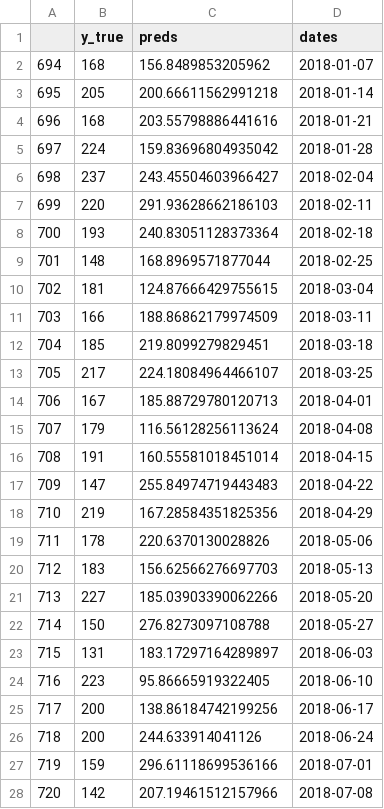
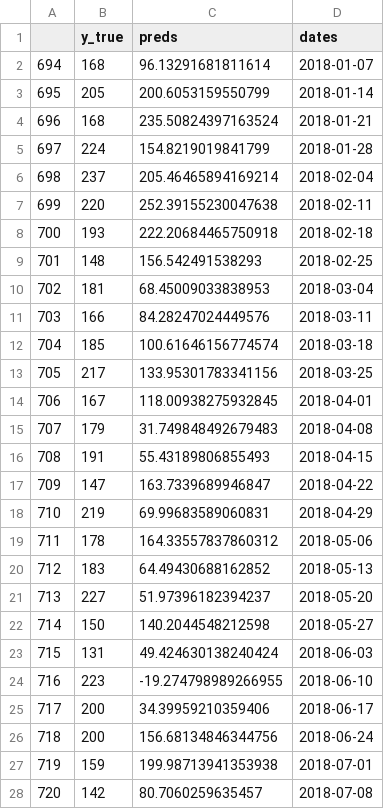
Before and after one commit to abiart/mlops101, a CSV file: data/04_results/olist/exp1_prophet_bed_bath_table.csv, drawn as a sheet; only a part is shown; the diff covers the shown part only.

```diff
--- a/data/04_results/olist/exp1_prophet_bed_bath_table.csv
+++ b/data/04_results/olist/exp1_prophet_bed_bath_table.csv
@@ -1,28 +1,28 @@
 ,y_true,preds,dates
-694,168,156.8489853205962,2018-01-07
-695,205,200.66611562991218,2018-01-14
-696,168,203.55798886441616,2018-01-21
-697,224,159.83696804935042,2018-01-28
-698,237,243.45504603966427,2018-02-04
-699,220,291.93628662186103,2018-02-11
-700,193,240.83051128373364,2018-02-18
-701,148,168.8969571877044,2018-02-25
-702,181,124.87666429755615,2018-03-04
-703,166,188.86862179974509,2018-03-11
-704,185,219.8099279829451,2018-03-18
-705,217,224.18084964466107,2018-03-25
-706,167,185.88729780120713,2018-04-01
-707,179,116.56128256113624,2018-04-08
-708,191,160.55581018451014,2018-04-15
-709,147,255.84974719443483,2018-04-22
-710,219,167.28584351825356,2018-04-29
-711,178,220.6370130028826,2018-05-06
-712,183,156.62566276697703,2018-05-13
-713,227,185.03903390062266,2018-05-20
-714,150,276.8273097108788,2018-05-27
-715,131,183.17297164289897,2018-06-03
-716,223,95.86665919322405,2018-06-10
-717,200,138.86184742199256,2018-06-17
-718,200,244.633914041126,2018-06-24
-719,159,296.61118699536166,2018-07-01
-720,142,207.19461512157966,2018-07-08
+694,168,96.13291681811614,2018-01-07
+695,205,200.6053159550799,2018-01-14
+696,168,235.50824397163524,2018-01-21
+697,224,154.8219019841799,2018-01-28
+698,237,205.46465894169214,2018-02-04
+699,220,252.39155230047638,2018-02-11
+700,193,222.20684465750918,2018-02-18
+701,148,156.542491538293,2018-02-25
+702,181,68.45009033838953,2018-03-04
+703,166,84.28247024449576,2018-03-11
+704,185,100.61646156774574,2018-03-18
+705,217,133.95301783341156,2018-03-25
+706,167,118.00938275932845,2018-04-01
+707,179,31.749848492679483,2018-04-08
+708,191,55.43189806855493,2018-04-15
+709,147,163.7339689946847,2018-04-22
+710,219,69.99683589060831,2018-04-29
+711,178,164.33557837860312,2018-05-06
+712,183,64.49430688162852,2018-05-13
+713,227,51.97396182394237,2018-05-20
+714,150,140.2044548212598,2018-05-27
+715,131,49.424630138240424,2018-06-03
+716,223,-19.274798989266955,2018-06-10
+717,200,34.39959210359406,2018-06-17
+718,200,156.68134846344756,2018-06-24
+719,159,199.98713941353938,2018-07-01
+720,142,80.7060259635457,2018-07-08
```
Also changed, not shown: 5 edited cells elsewhere in this file, data/04_results/olist/exp1_prophet_furniture_decor.csv, data/04_results/olist/exp1_prophet_health_beauty.csv, 6 other files.
